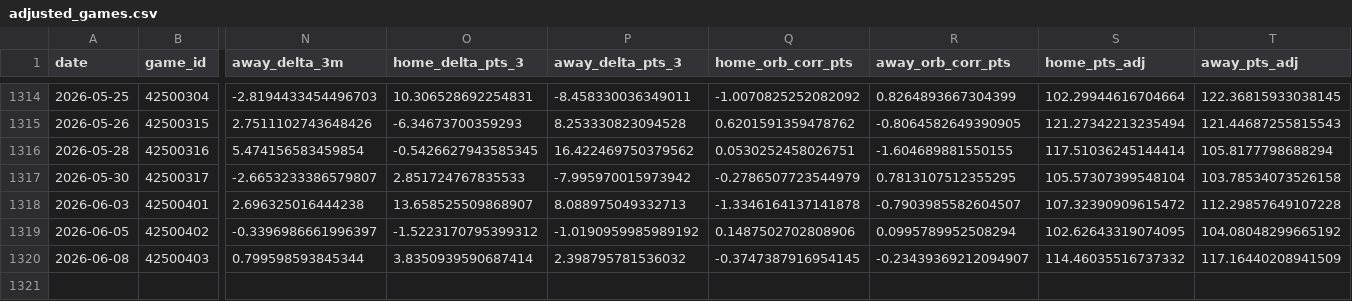
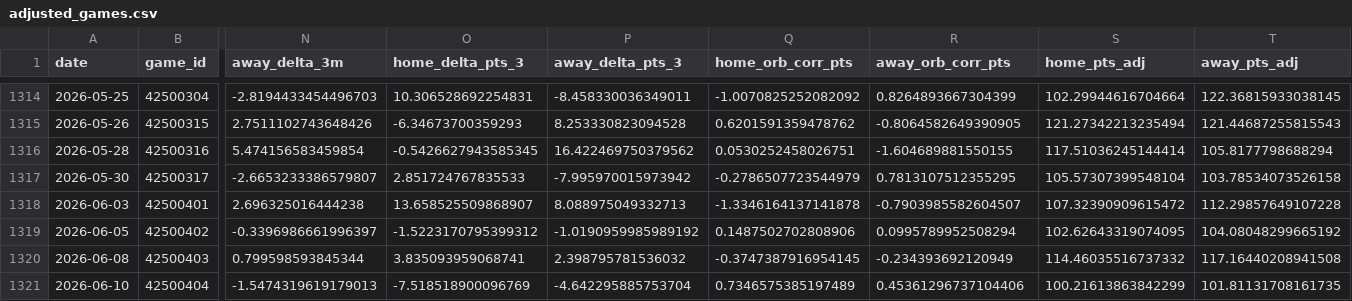
Before and after one commit to entropyisrude/nba-luck-adjustment, a CSV file: data/adjusted_games.csv, drawn as a sheet; only a part is shown, gaps mark what is left out; rows hold the shown columns only; the diff names each change by its address in the sheet, - before the commit and + after, or states it on an @@ line.

```diff
--- a/data/adjusted_games.csv
+++ b/data/adjusted_games.csv
-O1320 (home_delta_pts_3): 3.8350939590687414
+O1320 (home_delta_pts_3): 3.835093959068741
-R1320 (away_orb_corr_pts): -0.23439369212094907
+R1320 (away_orb_corr_pts): -0.234393692120949
-T1320 (away_pts_adj): 117.16440208941509
+T1320 (away_pts_adj): 117.16440208941508
+row 1321: 2026-06-10 | 42500404 | -1.5474319619179013 | -7.518518900096769 | -4.642295885753704 | 0.7346575385197489 | 0.45361296737104406 | 100.21613863842299 | 101.81131708161735
```
Also changed, not shown: 10 other files.
